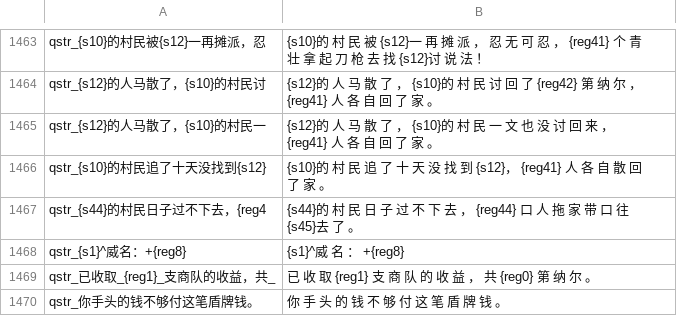
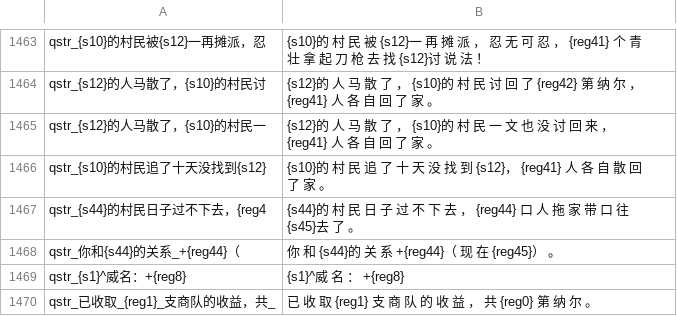
Before and after one commit to Augdgasjkh354-lang/ok, a CSV file: localization/cn_s/quick_strings.csv, drawn as a sheet; only a part is shown, gaps mark what is left out; the shorter side is filled out with more unchanged rows; the diff names each change by its address in the sheet, - before the commit and + after, or states it on an @@ line.

```diff
--- a/localization/cn_s/quick_strings.csv
+++ b/localization/cn_s/quick_strings.csv
+row 1468: qstr_你和{s44}的关系_+{reg44}（ | 你 和 {s44}的 关 系 +{reg44}（ 现 在 {reg45}） 。
```
Also changed, not shown: localization/cns/quick_strings.csv, 15 other files.
